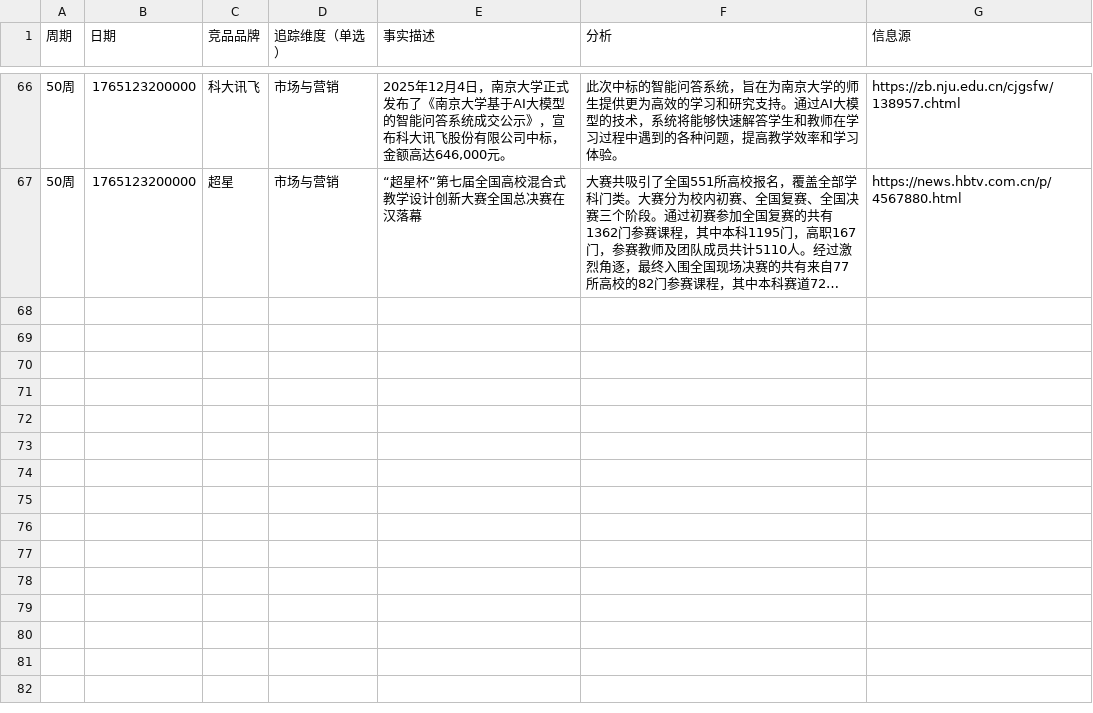
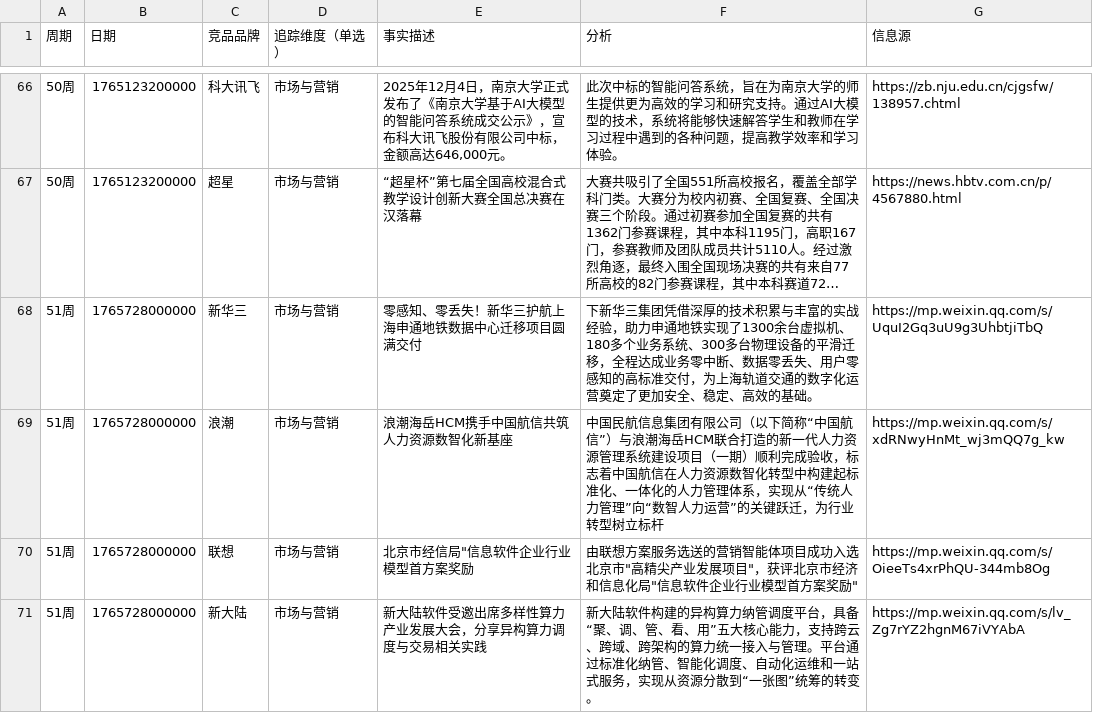
Before and after one commit to Hawkinsstone/odin, a CSV file: data.csv, drawn as a sheet; only a part is shown, gaps mark what is left out; long unchanged cells end in …; the diff names each change by its address in the sheet, - before the commit and + after, or states it on an @@ line.

```diff
--- a/data.csv
+++ b/data.csv
+row 68: 51周 | 1765728000000 | 新华三 | 市场与营销 | 零感知、零丢失！新华三护航上海申通地铁数据中心迁移项目圆满交付 | 下新华三集团凭借深厚的技术积累与丰富的实战经验，助力申通地铁实现了1300余台虚拟机、180多个业务系统、300多台物理设备的平滑迁移，全程达成业务零中断、数据零丢失、用户零感知的高标准交付，为上海轨道交通的数字化运营奠定了更加安全、稳定、高效的基础。 | https://mp.weixin.qq.com/s/UquI2Gq3uU9g3UhbtjiTbQ
+row 69: 51周 | 1765728000000 | 浪潮 | 市场与营销 | 浪潮海岳HCM携手中国航信共筑人力资源数智化新基座 | 中国民航信息集团有限公司（以下简称“中国航信”）与浪潮海岳HCM联合打造的新一代人力资源管理系统建设项目（一期）顺利完成验收，标志着中国航信在人力资源数智化转型中构建起标准化、一体化的人力管理体系，实现从“传统人力管理”向“数智人力运营”的关键跃迁，为行业转型树立标杆 | https://mp.weixin.qq.com/s/xdRNwyHnMt_wj3mQQ7g_kw
+row 70: 51周 | 1765728000000 | 联想 | 市场与营销 | 北京市经信局"信息软件企业行业模型首方案奖励 | 由联想方案服务选送的营销智能体项目成功入选北京市"高精尖产业发展项目"，获评北京市经济和信息化局"信息软件企业行业模型首方案奖励" | https://mp.weixin.qq.com/s/OieeTs4xrPhQU-344mb8Og
+row 71: 51周 | 1765728000000 | 新大陆 | 市场与营销 | 新大陆软件受邀出席多样性算力产业发展大会，分享异构算力调度与交易相关实践 | 新大陆软件构建的异构算力纳管调度平台，具备“聚、调、管、看、用”五大核心能力，支持跨云、跨域、跨架构的算力统一接入与管理。平台通过标准化纳管、智能化调度、自动化运维和一站式服务，实现从资源分散到“一张图”统筹的转变。 | https://mp.weixin.qq.com/s/lv_Zg7rYZ2hgnM67iVYAbA
```
